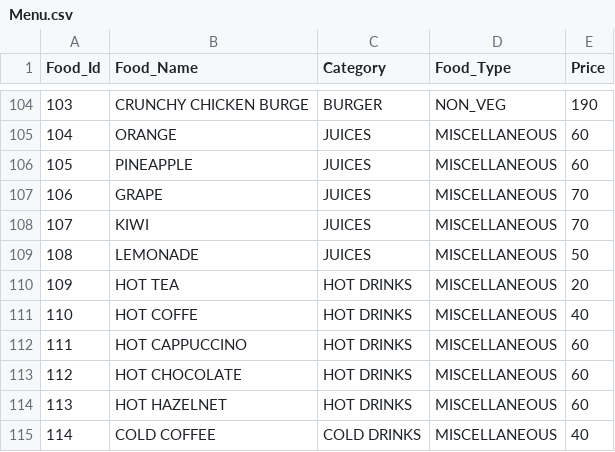
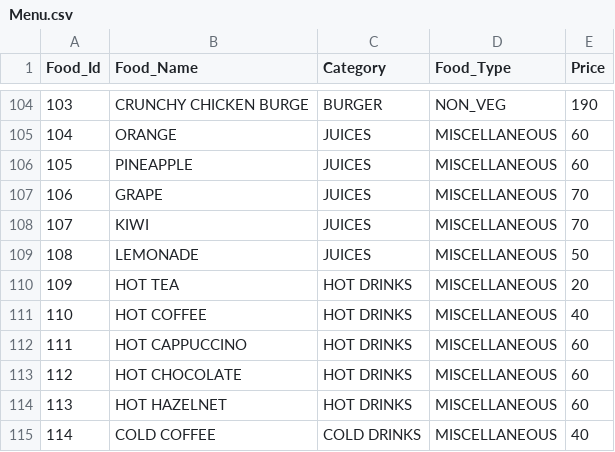
Before and after one commit to aritro66/oops-mini-project, a CSV file: Menu.csv, drawn as a sheet; only a part is shown, gaps mark what is left out.

Commit message:
csv file update

```diff
--- a/Menu.csv
+++ b/Menu.csv
@@ -110,3 +110,3 @@ Food_Id,Food_Name,Category,Food_Type,Price
 109,HOT TEA,HOT DRINKS,MISCELLANEOUS,20
-110,HOT COFFE,HOT DRINKS,MISCELLANEOUS,40
+110,HOT COFFEE,HOT DRINKS,MISCELLANEOUS,40
 111,HOT CAPPUCCINO,HOT DRINKS,MISCELLANEOUS,60
```
